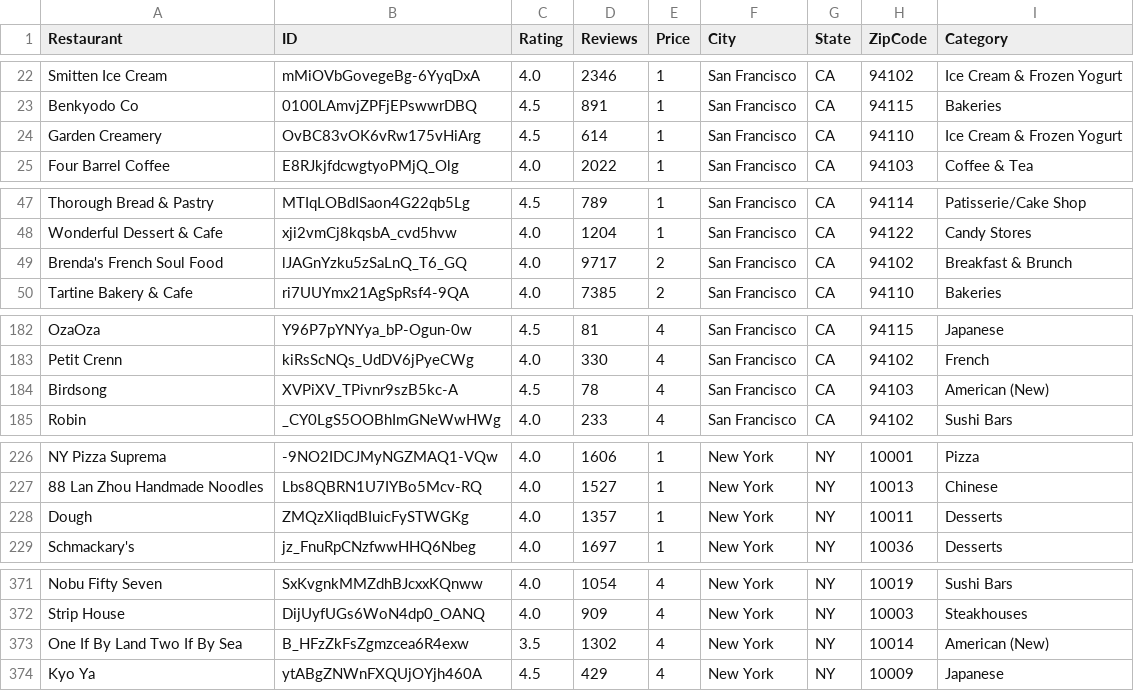
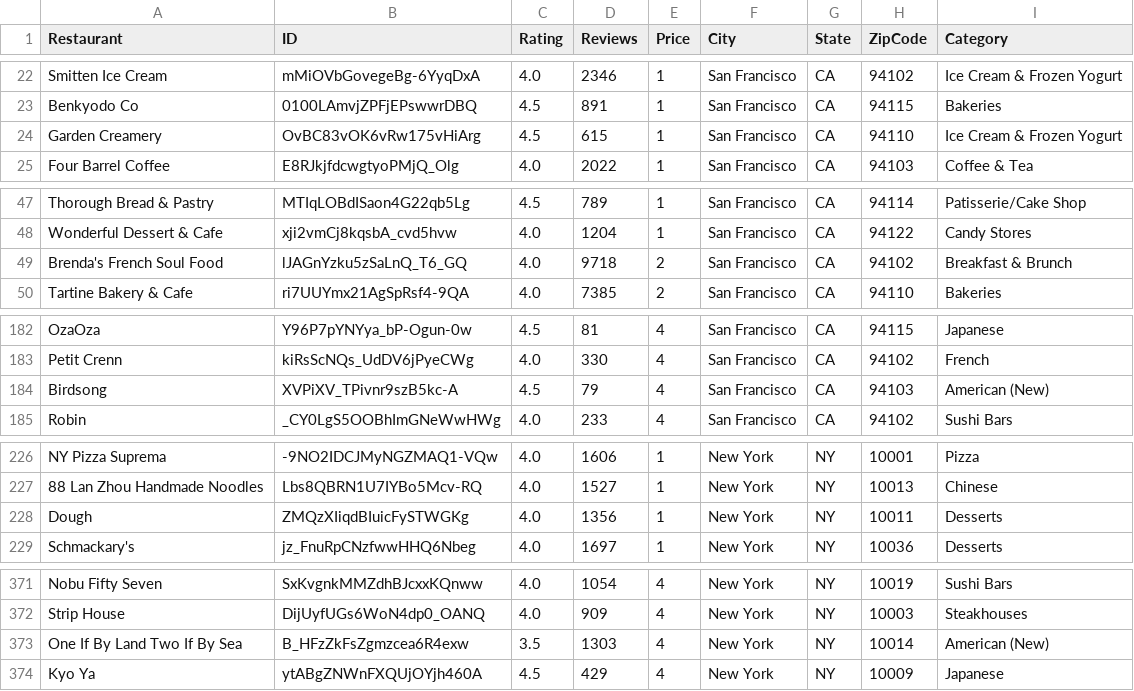
Before and after one commit to achin83/MayUulYanAnd, a CSV file: Restaurant_Info.csv, drawn as a sheet; only a part is shown, gaps mark what is left out; the diff covers the shown part only.

```diff
--- a/Restaurant_Info.csv
+++ b/Restaurant_Info.csv
@@ -23,3 +23,3 @@ Smitten Ice Cream,mMiOVbGovegeBg-6YyqDxA,4.0,2346,1,San Francisco,CA,94102,Ice C
 Benkyodo Co,0100LAmvjZPFjEPswwrDBQ,4.5,891,1,San Francisco,CA,94115,Bakeries
-Garden Creamery,OvBC83vOK6vRw175vHiArg,4.5,614,1,San Francisco,CA,94110,Ice Cream & Frozen Yogurt
+Garden Creamery,OvBC83vOK6vRw175vHiArg,4.5,615,1,San Francisco,CA,94110,Ice Cream & Frozen Yogurt
 Four Barrel Coffee,E8RJkjfdcwgtyoPMjQ_Olg,4.0,2022,1,San Francisco,CA,94103,Coffee & Tea
@@ -48,3 +48,3 @@ Thorough Bread & Pastry,MTIqLOBdISaon4G22qb5Lg,4.5,789,1,San Francisco,CA,94114,
 Wonderful Dessert & Cafe,xji2vmCj8kqsbA_cvd5hvw,4.0,1204,1,San Francisco,CA,94122,Candy Stores
-Brenda's French Soul Food,lJAGnYzku5zSaLnQ_T6_GQ,4.0,9717,2,San Francisco,CA,94102,Breakfast & Brunch
+Brenda's French Soul Food,lJAGnYzku5zSaLnQ_T6_GQ,4.0,9718,2,San Francisco,CA,94102,Breakfast & Brunch
 Tartine Bakery & Cafe,ri7UUYmx21AgSpRsf4-9QA,4.0,7385,2,San Francisco,CA,94110,Bakeries
@@ -183,3 +183,3 @@ OzaOza,Y96P7pYNYya_bP-Ogun-0w,4.5,81,4,San Francisco,CA,94115,Japanese
 Petit Crenn,kiRsScNQs_UdDV6jPyeCWg,4.0,330,4,San Francisco,CA,94102,French
-Birdsong,XVPiXV_TPivnr9szB5kc-A,4.5,78,4,San Francisco,CA,94103,American (New)
+Birdsong,XVPiXV_TPivnr9szB5kc-A,4.5,79,4,San Francisco,CA,94103,American (New)
 Robin,_CY0LgS5OOBhImGNeWwHWg,4.0,233,4,San Francisco,CA,94102,Sushi Bars
@@ -227,3 +227,3 @@ NY Pizza Suprema,-9NO2IDCJMyNGZMAQ1-VQw,4.0,1606,1,New York,NY,10001,Pizza
 88 Lan Zhou Handmade Noodles,Lbs8QBRN1U7IYBo5Mcv-RQ,4.0,1527,1,New York,NY,10013,Chinese
-Dough,ZMQzXIiqdBIuicFySTWGKg,4.0,1357,1,New York,NY,10011,Desserts
+Dough,ZMQzXIiqdBIuicFySTWGKg,4.0,1356,1,New York,NY,10011,Desserts
 Schmackary's,jz_FnuRpCNzfwwHHQ6Nbeg,4.0,1697,1,New York,NY,10036,Desserts
@@ -372,3 +372,3 @@ Nobu Fifty Seven,SxKvgnkMMZdhBJcxxKQnww,4.0,1054,4,New York,NY,10019,Sushi Bars
 Strip House,DijUyfUGs6WoN4dp0_OANQ,4.0,909,4,New York,NY,10003,Steakhouses
-One If By Land Two If By Sea,B_HFzZkFsZgmzcea6R4exw,3.5,1302,4,New York,NY,10014,American (New)
+One If By Land Two If By Sea,B_HFzZkFsZgmzcea6R4exw,3.5,1303,4,New York,NY,10014,American (New)
 Kyo Ya,ytABgZNWnFXQUjOYjh460A,4.5,429,4,New York,NY,10009,Japanese
```
Also changed, not shown: 3 moved rows and 2 edited cells elsewhere in this file, 4 other files.
